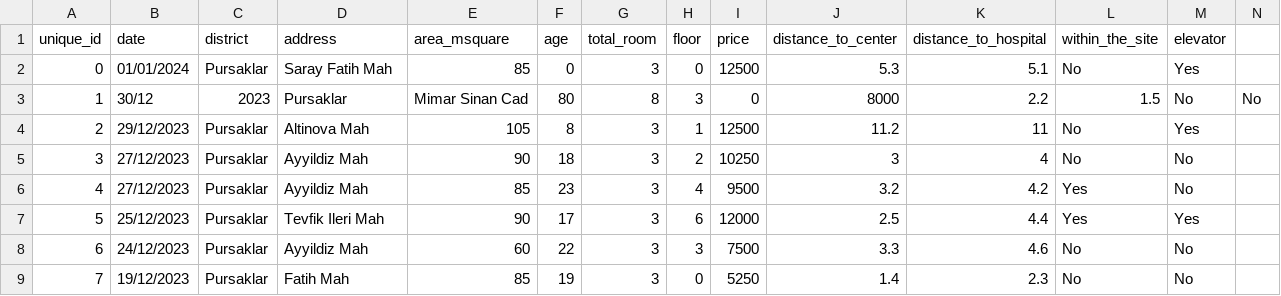
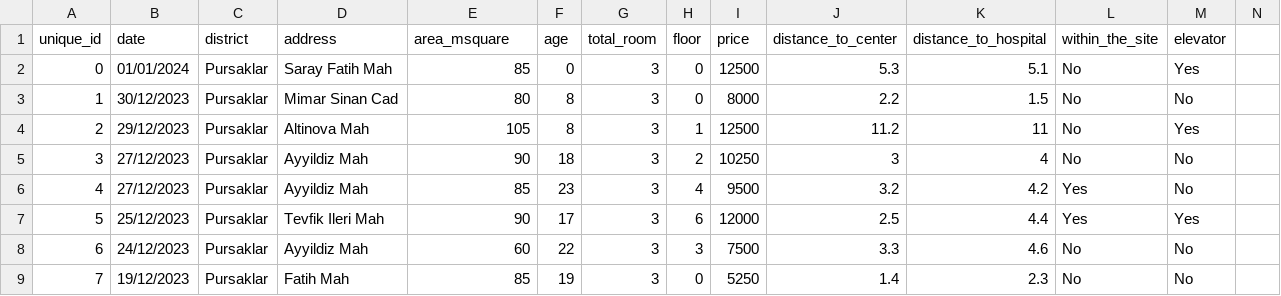
Before and after one commit to yavuzibr/House-Price-Prediction, a CSV file: dataset/train.csv, drawn as a sheet; only a part is shown.

Commit message:
Update train.csv

```diff
--- a/dataset/train.csv
+++ b/dataset/train.csv
@@ -2,3 +2,3 @@ unique_id,date,district,address,area_msquare,age,total_room,floor,price,distance
 0,01/01/2024,Pursaklar,Saray Fatih Mah,85,0,3,0,12500,5.3,5.1,No,Yes
-1,30/12,2023,Pursaklar,Mimar Sinan Cad,80,8,3,0,8000,2.2,1.5,No,No
+1,30/12/2023,Pursaklar,Mimar Sinan Cad,80,8,3,0,8000,2.2,1.5,No,No
 2,29/12/2023,Pursaklar,Altinova Mah,105,8,3,1,12500,11.2,11,No,Yes
```
